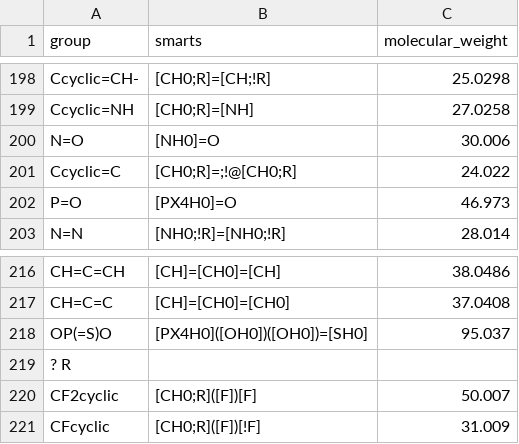
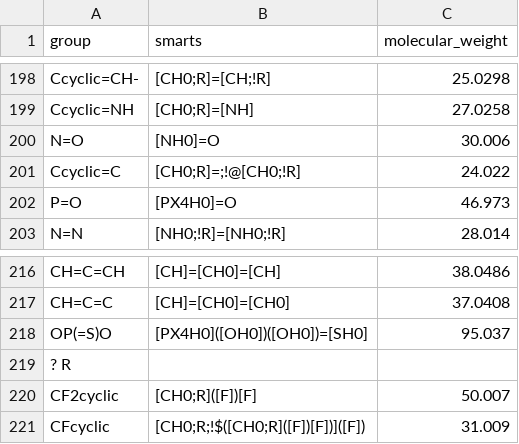
Before and after one commit to ipqa-research/ugropy, a CSV file: ugropy/groupscsv/abdulelah_gani/primary/primary.csv, drawn as a sheet; only a part is shown, gaps mark what is left out; the diff covers the shown part only.

```diff
--- a/ugropy/groupscsv/abdulelah_gani/primary/primary.csv
+++ b/ugropy/groupscsv/abdulelah_gani/primary/primary.csv
@@ -200,3 +200,3 @@ Ccyclic=NH|[CH0;R]=[NH]|27.0258
 N=O|[NH0]=O|30.006
-Ccyclic=C|[CH0;R]=;!@[CH0;R]|24.022
+Ccyclic=C|[CH0;R]=;!@[CH0;!R]|24.022
 P=O|[PX4H0]=O|46.973
@@ -220,2 +220,2 @@ OP(=S)O|[PX4H0]([OH0])([OH0])=[SH0]|95.037
 CF2cyclic|[CH0;R]([F])[F]|50.007
-CFcyclic|[CH0;R]([F])[!F]|31.009
+CFcyclic|[CH0;R;!$([CH0;R]([F])[F])]([F])|31.009
```
Also changed, not shown: 14 edited cells elsewhere in this file, ugropy/groupscsv/abdulelah_gani/secondary/secondary.csv, ugropy/groupscsv/abdulelah_gani/tertiary/tertiary.csv, 9 other files.
